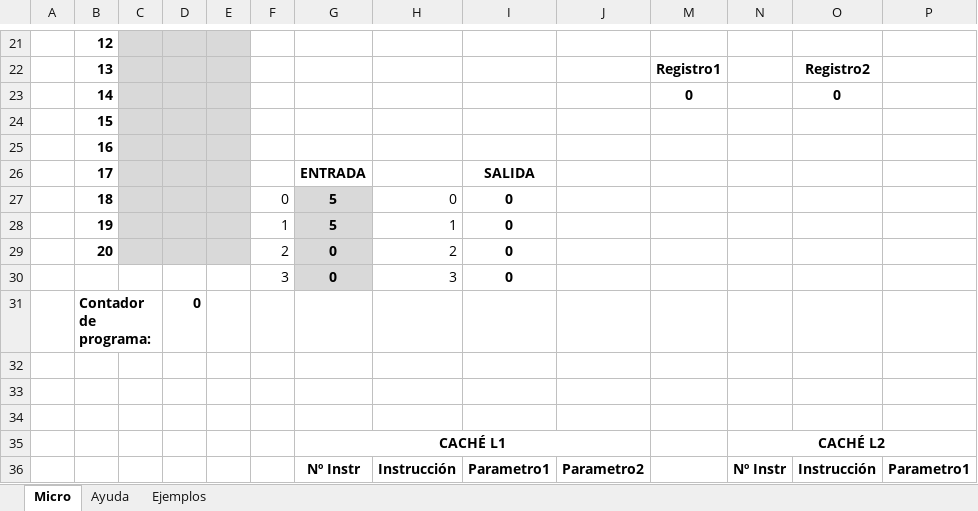
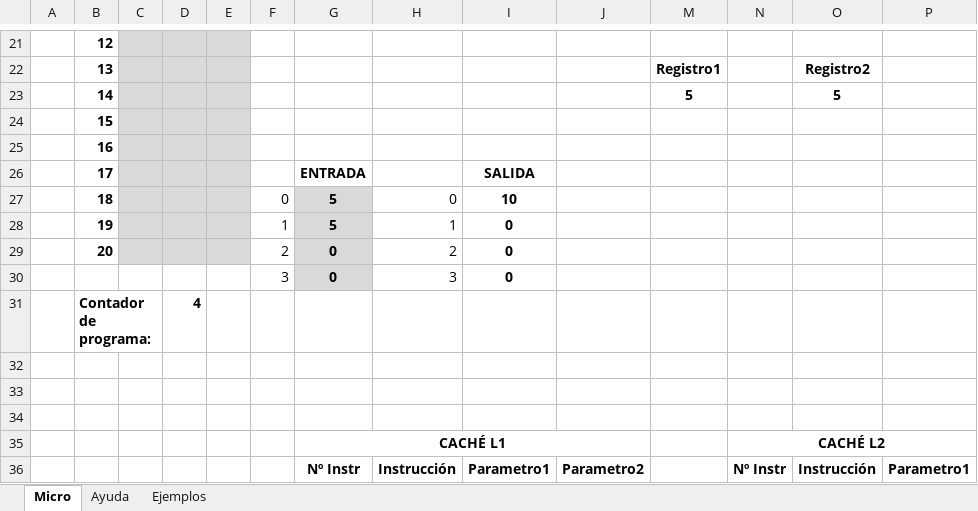
Before and after one commit to StevenFAP1815/ProyectoFinalArquitectura, an Excel workbook: InterfazSimulador/SimuladorFinal.xlsm, sheet Micro, drawn as a sheet; only a part is shown, gaps mark what is left out; values as stored, in another font and other column widths than the file's, no borders; charts and pictures not drawn; removed rows and columns are numbered as before the commit, all else as after; rows hold the shown columns only; the diff covers the shown part only; the diff names each change by its address in the sheet, - before the commit and + after, or states it on an @@ line.

```diff
--- a/InterfazSimulador/SimuladorFinal.xlsm (sheet Micro)
+++ b/InterfazSimulador/SimuladorFinal.xlsm (sheet Micro)
-row 23:  | 14 |  |  |  |  |  |  |  |  | 0 |  | 0
+row 23:  | 14 |  |  |  |  |  |  |  |  | 5 |  | 5
-I27: 0
+I27: 10
-D31: 0
+D31: 4
```
Also changed, not shown: 29 added rows, 1 removed row, 19 edited cells, cell formats and merged cells elsewhere in this sheet, charts or pictures.
